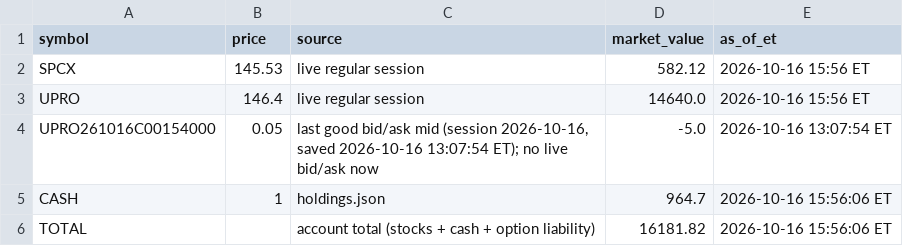
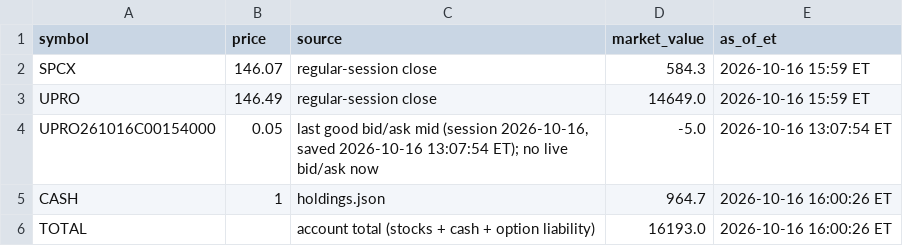
Before and after one commit to AT4Engineer/pq-22e56fd9, a CSV file: data/current.csv, drawn as a sheet.

```diff
--- a/data/current.csv
+++ b/data/current.csv
@@ -1,6 +1,6 @@
 symbol,price,source,market_value,as_of_et
-SPCX,145.53,live regular session,582.12,2026-10-16 15:56 ET
-UPRO,146.4,live regular session,14640.0,2026-10-16 15:56 ET
+SPCX,146.07,regular-session close,584.3,2026-10-16 15:59 ET
+UPRO,146.49,regular-session close,14649.0,2026-10-16 15:59 ET
 UPRO261016C00154000,0.05,"last good bid/ask mid (session 2026-10-16, saved 2026-10-16 13:07:54 ET); no live bid/ask now",-5.0,2026-10-16 13:07:54 ET
-CASH,1,holdings.json,964.7,2026-10-16 15:56:06 ET
-TOTAL,,account total (stocks + cash + option liability),16181.82,2026-10-16 15:56:06 ET
+CASH,1,holdings.json,964.7,2026-10-16 16:00:26 ET
+TOTAL,,account total (stocks + cash + option liability),16193.0,2026-10-16 16:00:26 ET
```
Also changed, not shown: data/intraday.csv, data/roll.csv, 11 other files.
